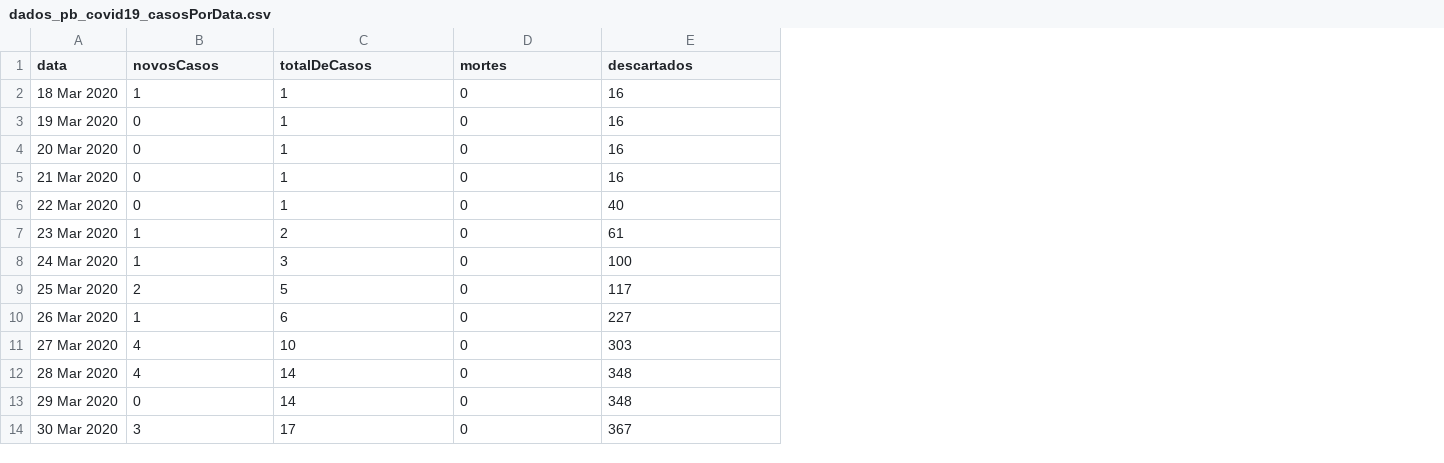
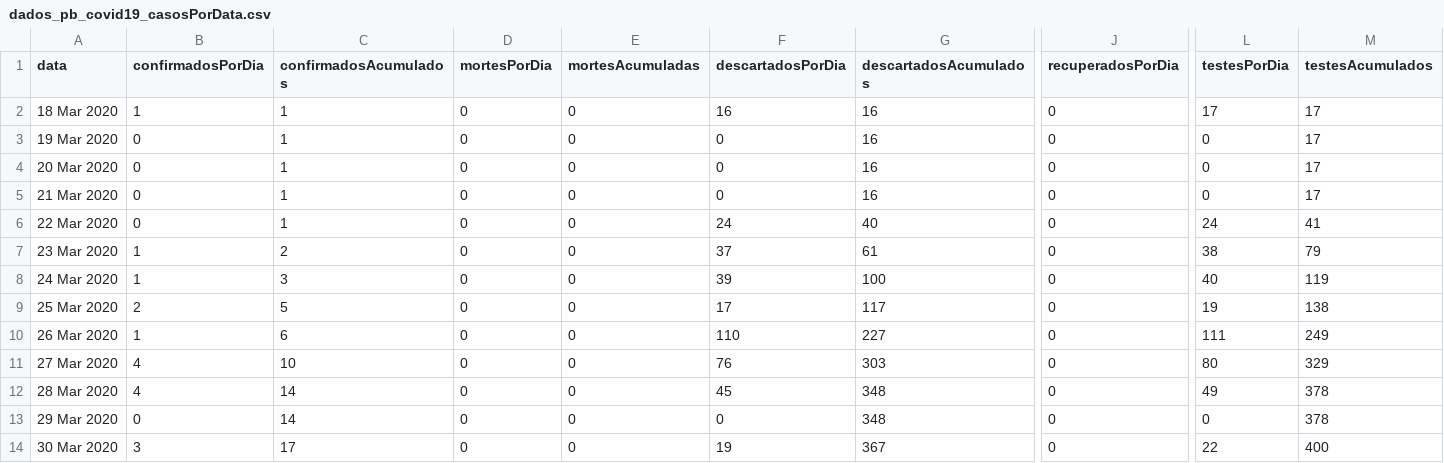
Before and after one commit to covid19pb/covid19pb.github.io, a CSV file: data/dados_pb_covid19_casosPorData.csv, drawn as a sheet; only a part is shown, gaps mark what is left out; addresses are those after the commit; the diff covers the shown part only; the diff names each change by its address in the sheet, - before the commit and + after, or states it on an @@ line.

Commit message:
Atualização das visualizações de dados diários
Adaptação da nomenclatura das variáveis das visualizações para o padrão do novo dataframe de informações diárias

Outras observações
- Remoção da borda tracejada ao redor das visualizações

```diff
--- a/data/dados_pb_covid19_casosPorData.csv
+++ b/data/dados_pb_covid19_casosPorData.csv
+column D (mortesPorDia), rows 2-14: all 0
+column F (descartadosPorDia), rows 2-14: 16 | 0 | 0 | 0 | 24 | 37 | 39 | 17 | 110 | 76 | 45 | 0 | 19
+column J (recuperadosPorDia), rows 2-14: all 0
+column L (testesPorDia), rows 2-14: 17 | 0 | 0 | 0 | 24 | 38 | 40 | 19 | 111 | 80 | 49 | 0 | 22
+column M (testesAcumulados), rows 2-14: 17 | 17 | 17 | 17 | 41 | 79 | 119 | 138 | 249 | 329 | 378 | 378 | 400
-B1: novosCasos
+B1: confirmadosPorDia
-C1: totalDeCasos
+C1: confirmadosAcumulados
-E1: mortes
+E1: mortesAcumuladas
-G1: descartados
+G1: descartadosAcumulados
```
Also changed, not shown: 1 edited cell elsewhere in this file, 4 other files.
